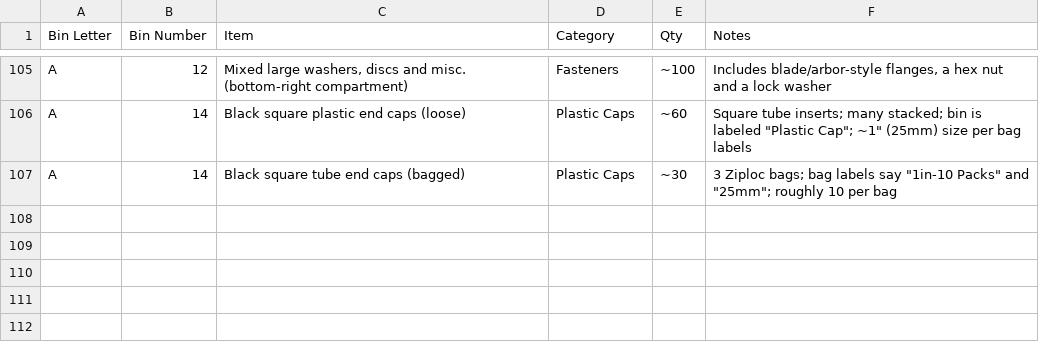
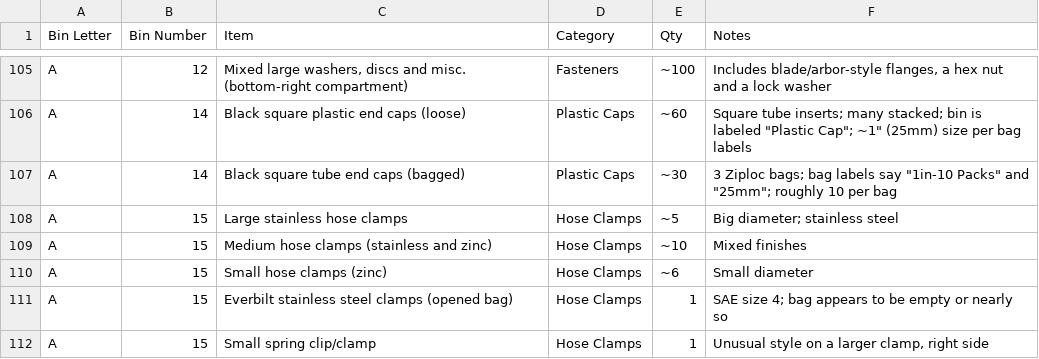
Before and after one commit to rhkim1292/asti-inventory, a CSV file: inventory-detail.csv, drawn as a sheet; only a part is shown, gaps mark what is left out.

```diff
--- a/inventory-detail.csv
+++ b/inventory-detail.csv
@@ -107 +107,6 @@ A,14,Black square plastic end caps (loose),Plastic Caps,~60,"Square tube inserts
 A,14,Black square tube end caps (bagged),Plastic Caps,~30,"3 Ziploc bags; bag labels say ""1in-10 Packs"" and ""25mm""; roughly 10 per bag"
+A,15,Large stainless hose clamps,Hose Clamps,~5,Big diameter; stainless steel
+A,15,Medium hose clamps (stainless and zinc),Hose Clamps,~10,Mixed finishes
+A,15,Small hose clamps (zinc),Hose Clamps,~6,Small diameter
+A,15,Everbilt stainless steel clamps (opened bag),Hose Clamps,1,SAE size 4; bag appears to be empty or nearly so
+A,15,Small spring clip/clamp,Hose Clamps,1,"Unusual style on a larger clamp, right side"
```
Also changed, not shown: inventory.csv, 2 other files.
